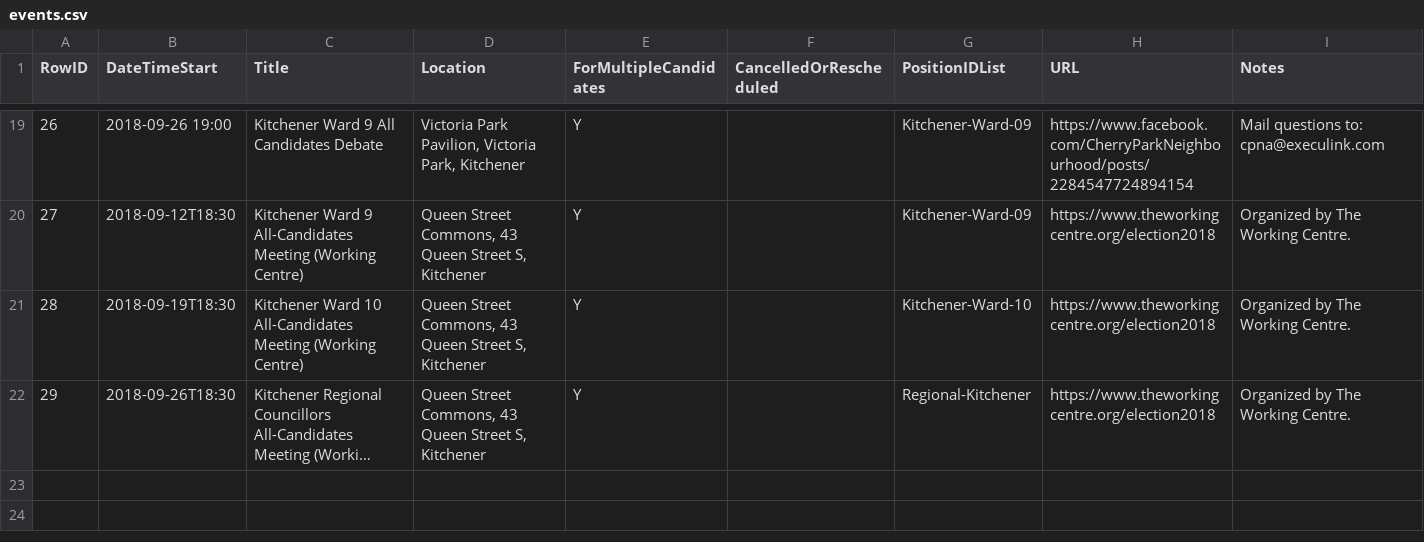
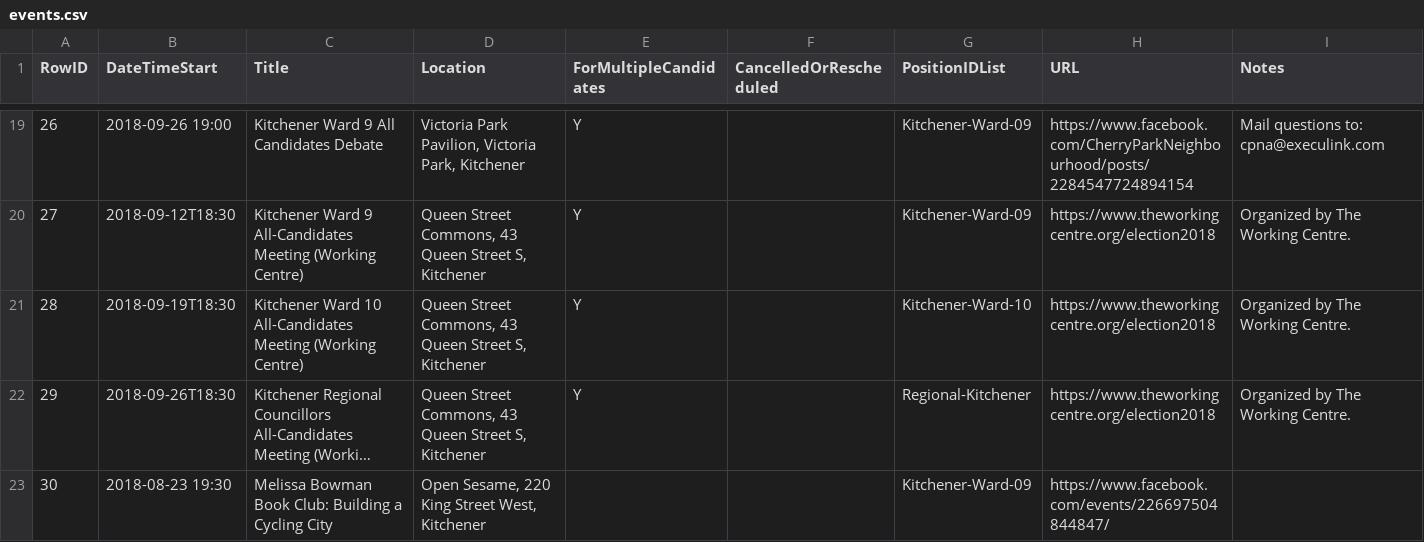
Before and after one commit to s-kennedy/wr-votes, a CSV file: _data/sync/events.csv, drawn as a sheet; only a part is shown, gaps mark what is left out; long unchanged cells end in …; the diff names each change by its address in the sheet, - before the commit and + after, or states it on an @@ line.

Commit message:
Add Melissa Bowman book club event

```diff
--- a/_data/sync/events.csv
+++ b/_data/sync/events.csv
+row 23: 30 | 2018-08-23 19:30 | Melissa Bowman Book Club: Building a Cycling City | Open Sesame, 220 King Street West, Kitchener |  |  | Kitchener-Ward-09 | https://www.facebook.com/events/226697504844847/
```
